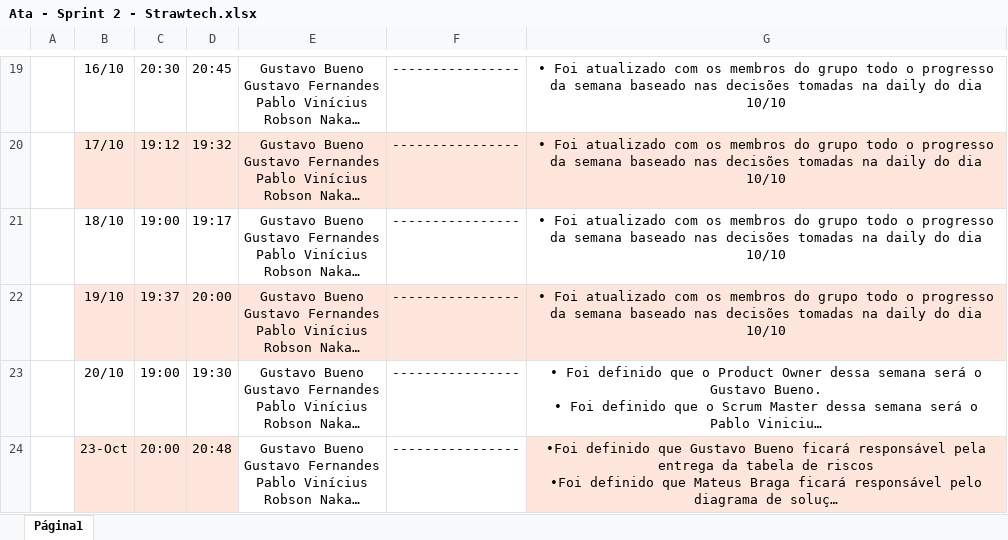
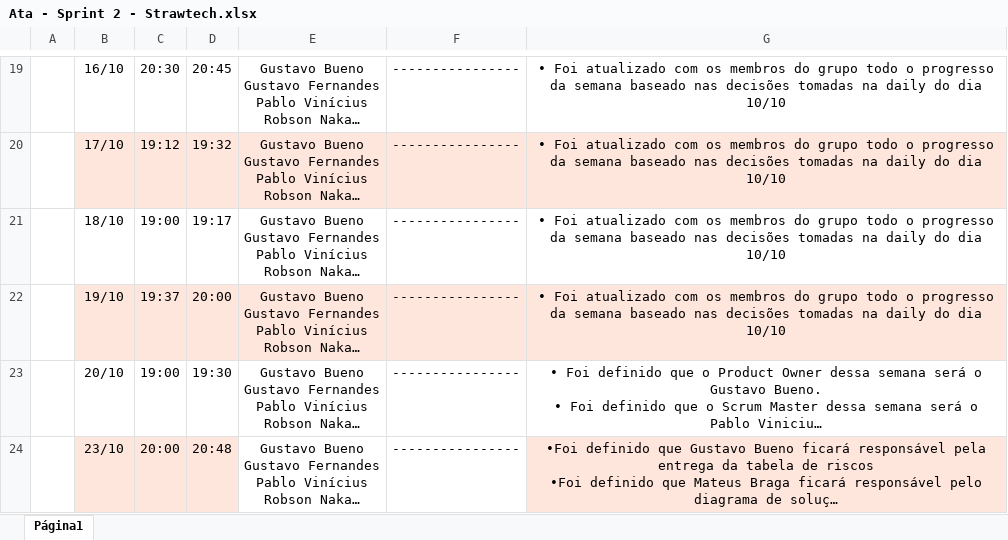
Before and after one commit to StrawTech/Sprint2, an Excel workbook: Documentação/Gestão/Ata - Sprint 2 - Strawtech.xlsx, sheet Página1, drawn as a sheet; only a part is shown, gaps mark what is left out; long unchanged cells end in …; values as stored, in another font and other column widths than the file's, no borders; the diff names each change by its address in the sheet, - before the commit and + after, or states it on an @@ line.

```diff
--- a/Documentação/Gestão/Ata - Sprint 2 - Strawtech.xlsx (sheet Página1)
+++ b/Documentação/Gestão/Ata - Sprint 2 - Strawtech.xlsx (sheet Página1)
-B24: 23-Oct
+B24: 23/10
```
Also changed, not shown: Documentação/Gestão/Gestão de riscos .xlsx, 10 other files.
